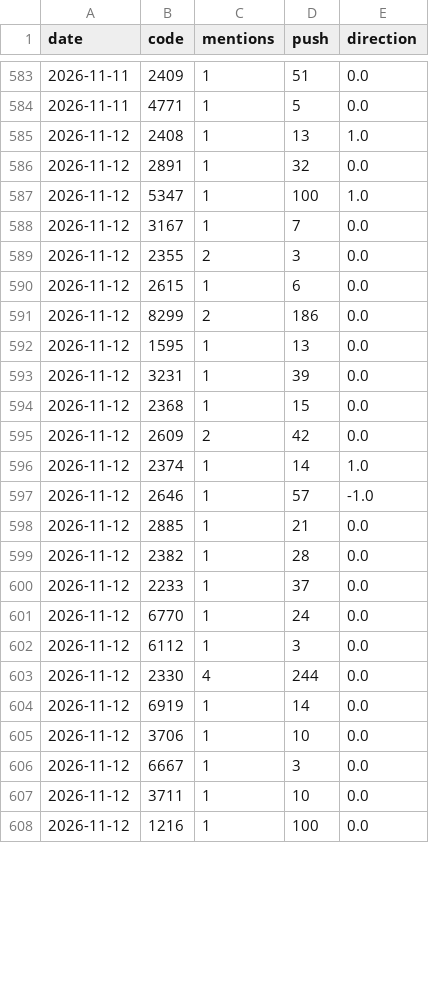
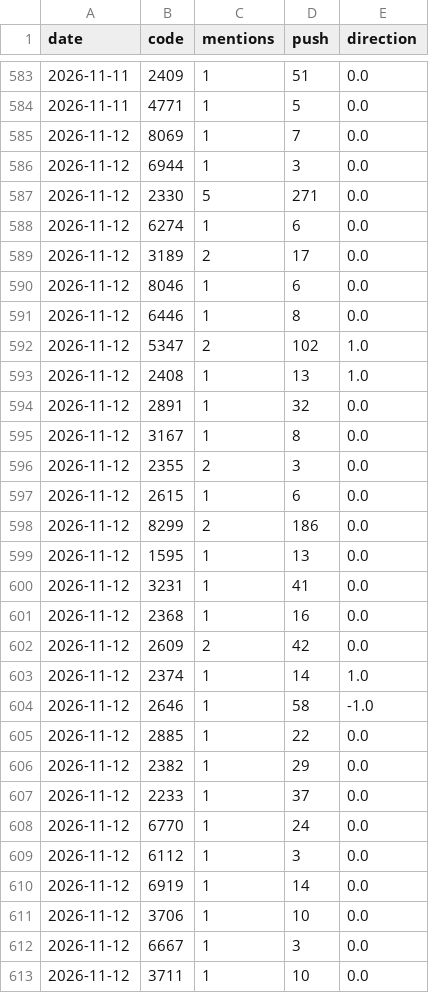
Before and after one commit to ZHANGFU-XIANG/xq, a CSV file: data/forum_log.csv, drawn as a sheet; only a part is shown, gaps mark what is left out; the shorter side is filled out with more unchanged rows; the diff covers the shown part only.

Commit message:
forum log 2026-11-12

```diff
--- a/data/forum_log.csv
+++ b/data/forum_log.csv
@@ -584,6 +584,13 @@ date,code,mentions,push,direction
 2026-11-11,4771,1,5,0.0
+2026-11-12,8069,1,7,0.0
+2026-11-12,6944,1,3,0.0
+2026-11-12,2330,5,271,0.0
+2026-11-12,6274,1,6,0.0
+2026-11-12,3189,2,17,0.0
+2026-11-12,8046,1,6,0.0
+2026-11-12,6446,1,8,0.0
+2026-11-12,5347,2,102,1.0
 2026-11-12,2408,1,13,1.0
 2026-11-12,2891,1,32,0.0
-2026-11-12,5347,1,100,1.0
-2026-11-12,3167,1,7,0.0
+2026-11-12,3167,1,8,0.0
 2026-11-12,2355,2,3,0.0
@@ -592,9 +599,9 @@ date,code,mentions,push,direction
 2026-11-12,1595,1,13,0.0
-2026-11-12,3231,1,39,0.0
-2026-11-12,2368,1,15,0.0
+2026-11-12,3231,1,41,0.0
+2026-11-12,2368,1,16,0.0
 2026-11-12,2609,2,42,0.0
 2026-11-12,2374,1,14,1.0
-2026-11-12,2646,1,57,-1.0
-2026-11-12,2885,1,21,0.0
-2026-11-12,2382,1,28,0.0
+2026-11-12,2646,1,58,-1.0
+2026-11-12,2885,1,22,0.0
+2026-11-12,2382,1,29,0.0
 2026-11-12,2233,1,37,0.0
@@ -602,3 +609,2 @@ date,code,mentions,push,direction
 2026-11-12,6112,1,3,0.0
-2026-11-12,2330,4,244,0.0
 2026-11-12,6919,1,14,0.0
```
Also changed, not shown: 2 removed rows and 2 edited cells elsewhere in this file.
